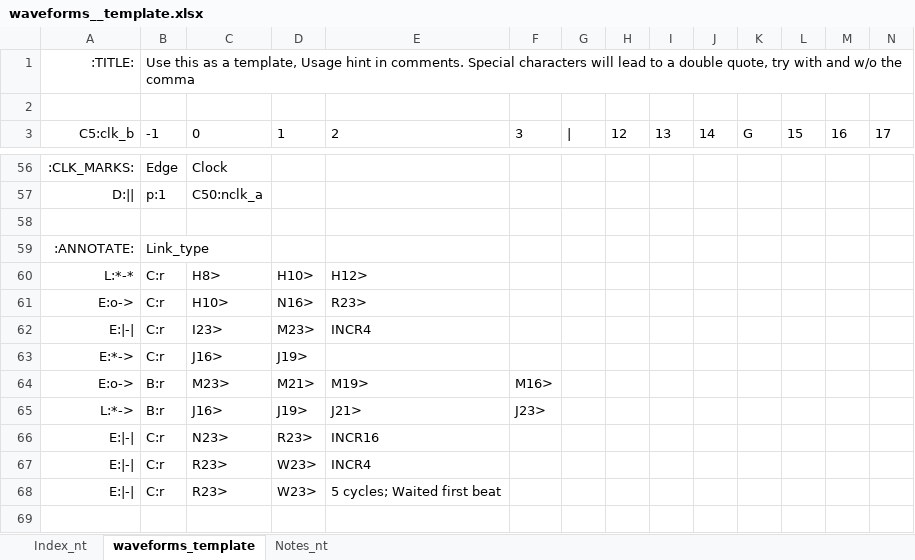
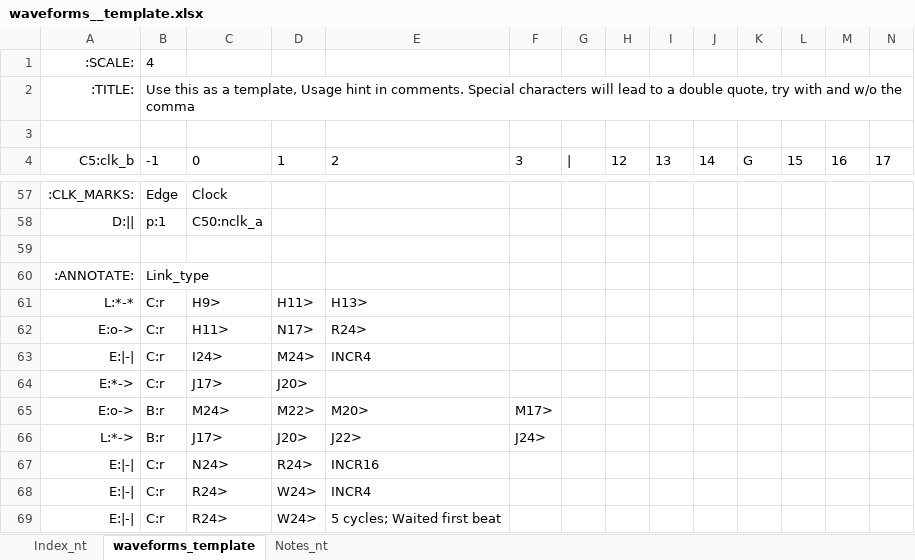
Before and after one commit to fractals-of-life/MakeWaves, an Excel workbook: waveforms__template.xlsx, sheet waveforms_template, drawn as a sheet; only a part is shown, gaps mark what is left out; values as stored, in another font and other column widths than the file's, no borders; conditional formats not drawn; addresses are those after the commit; rows hold the shown columns only; the diff covers the shown part only; the diff names each change by its address in the sheet, - before the commit and + after, or states it on an @@ line.

Commit message:
Added control of SCALE to worksheet

```diff
--- a/waveforms__template.xlsx (sheet waveforms_template)
+++ b/waveforms__template.xlsx (sheet waveforms_template)
+row 1: :SCALE: | 4
-C61: H8>
+C61: H9>
-D61: H10>
+D61: H11>
-E61: H12>
+E61: H13>
-C62: H10>
+C62: H11>
-D62: N16>
+D62: N17>
-E62: R23>
+E62: R24>
-C63: I23>
+C63: I24>
-D63: M23>
+D63: M24>
-C64: J16>
+C64: J17>
-D64: J19>
+D64: J20>
-C65: M23>
+C65: M24>
-D65: M21>
+D65: M22>
-E65: M19>
+E65: M20>
-F65: M16>
+F65: M17>
-C66: J16>
+C66: J17>
-D66: J19>
+D66: J20>
-E66: J21>
+E66: J22>
-F66: J23>
+F66: J24>
-C67: N23>
+C67: N24>
-D67: R23>
+D67: R24>
-C68:C69: R23>
+C68:C69: R24>
-D68:D69: W23>
+D68:D69: W24>
```
Also changed, not shown: 41 edited cells elsewhere in this sheet, formulas that keep their value, 1 other file.
